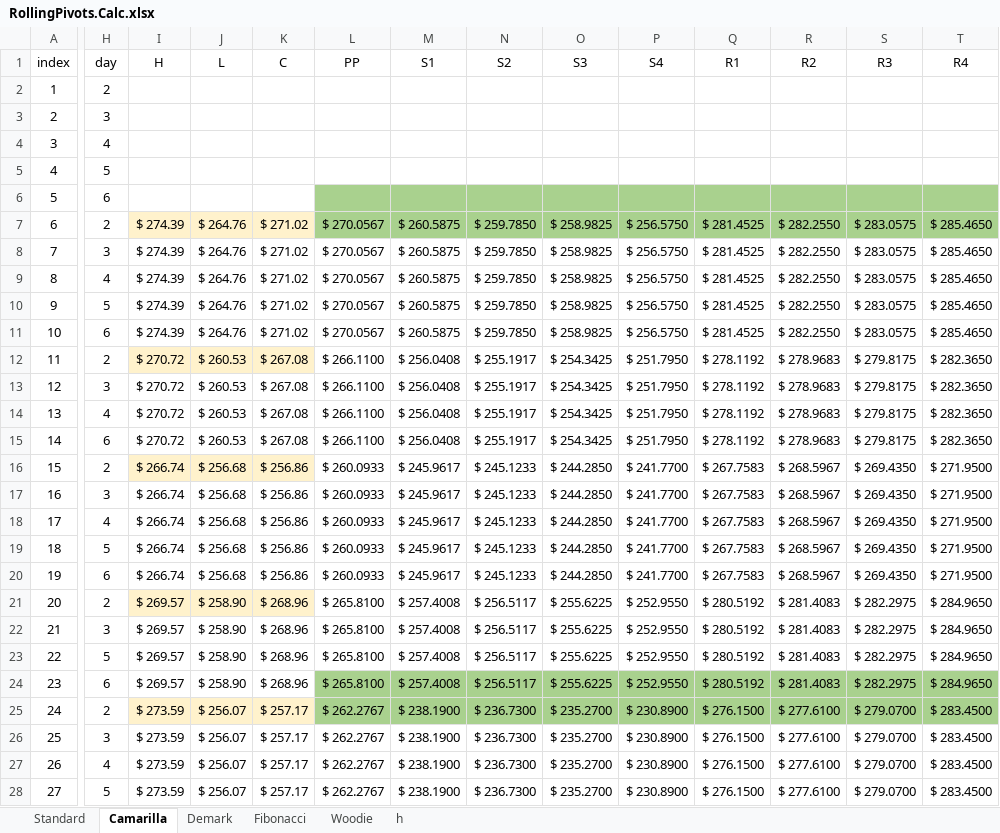
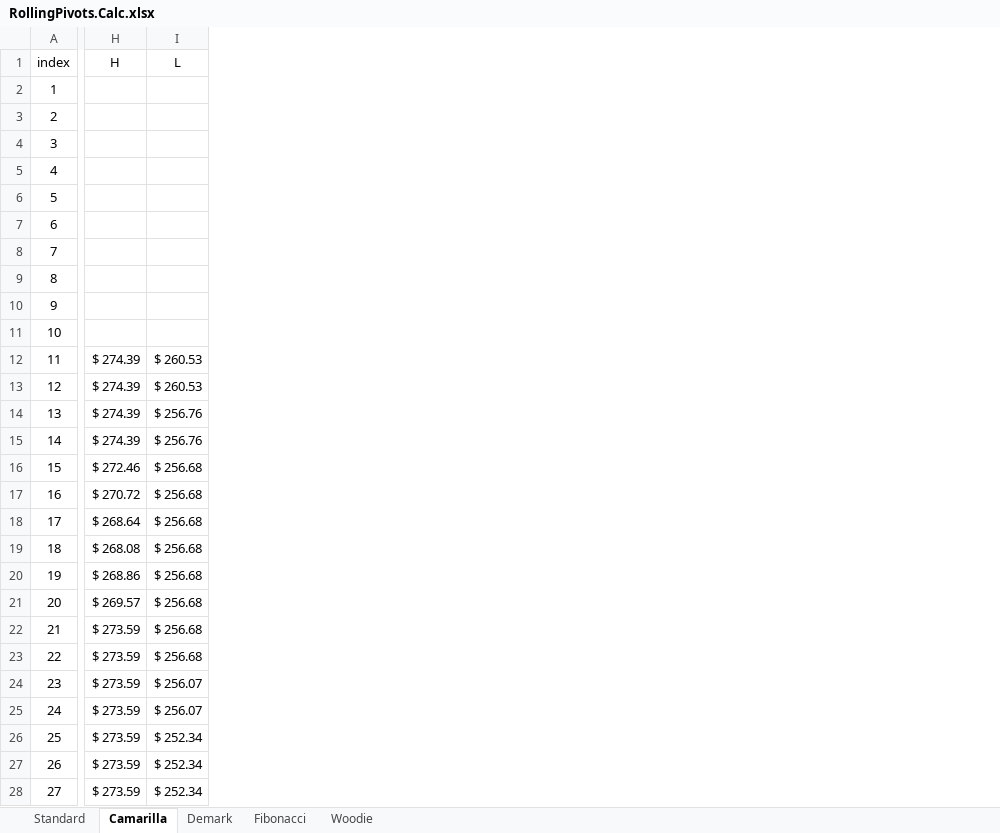
Before and after one commit to DaveSkender/Stock.Indicators, an Excel workbook: indicators/RollingPivots/RollingPivots.Calc.xlsx, sheet Camarilla, drawn as a sheet; only a part is shown, gaps mark what is left out; values as stored, in another font and other column widths than the file's, no borders; charts and pictures and conditional formats and table styles not drawn; removed rows and columns are numbered as before the commit, all else as after; the diff covers the shown part only; the diff names each change by its address in the sheet, - before the commit and + after, or states it on an @@ line.

```diff
--- a/indicators/RollingPivots/RollingPivots.Calc.xlsx (sheet Camarilla)
+++ b/indicators/RollingPivots/RollingPivots.Calc.xlsx (sheet Camarilla)
-sheet tab: h
-column H (day), rows 2-28: 2 | 3 | 4 | 5 | 6 | 2 | 3 | 4 | 5 | 6 | 2 | 3 | 4 | 6 | 2 | 3 | 4 | 5 | 6 | 2 | 3 | 5 | 6 | 2 | 3 | 4 | 5
-column K (C), rows 7-28: $ 271.02 | $ 271.02 | $ 271.02 | $ 271.02 | $ 271.02 | $ 267.08 | $ 267.08 | $ 267.08 | $ 267.08 | $ 256.86 | $ 256.86 | $ 256.86 | $ 256.86 | $ 256.86 | $ 268.96 | $ 268.96 | $ 268.96 | $ 268.96 | $ 257.17 | $ 257.17 | $ 257.17 | $ 257.17
-column L (PP), rows 7-28: $ 270.0567 | $ 270.0567 | $ 270.0567 | $ 270.0567 | $ 270.0567 | $ 266.1100 | $ 266.1100 | $ 266.1100 | $ 266.1100 | $ 260.0933 | $ 260.0933 | $ 260.0933 | $ 260.0933 | $ 260.0933 | $ 265.8100 | $ 265.8100 | $ 265.8100 | $ 265.8100 | $ 262.2767 | $ 262.2767 | $ 262.2767 | $ 262.2767
-column M (S1), rows 7-28: $ 260.5875 | $ 260.5875 | $ 260.5875 | $ 260.5875 | $ 260.5875 | $ 256.0408 | $ 256.0408 | $ 256.0408 | $ 256.0408 | $ 245.9617 | $ 245.9617 | $ 245.9617 | $ 245.9617 | $ 245.9617 | $ 257.4008 | $ 257.4008 | $ 257.4008 | $ 257.4008 | $ 238.1900 | $ 238.1900 | $ 238.1900 | $ 238.1900
-column N (S2), rows 7-28: $ 259.7850 | $ 259.7850 | $ 259.7850 | $ 259.7850 | $ 259.7850 | $ 255.1917 | $ 255.1917 | $ 255.1917 | $ 255.1917 | $ 245.1233 | $ 245.1233 | $ 245.1233 | $ 245.1233 | $ 245.1233 | $ 256.5117 | $ 256.5117 | $ 256.5117 | $ 256.5117 | $ 236.7300 | $ 236.7300 | $ 236.7300 | $ 236.7300
-column O (S3), rows 7-28: $ 258.9825 | $ 258.9825 | $ 258.9825 | $ 258.9825 | $ 258.9825 | $ 254.3425 | $ 254.3425 | $ 254.3425 | $ 254.3425 | $ 244.2850 | $ 244.2850 | $ 244.2850 | $ 244.2850 | $ 244.2850 | $ 255.6225 | $ 255.6225 | $ 255.6225 | $ 255.6225 | $ 235.2700 | $ 235.2700 | $ 235.2700 | $ 235.2700
-column P (S4), rows 7-28: $ 256.5750 | $ 256.5750 | $ 256.5750 | $ 256.5750 | $ 256.5750 | $ 251.7950 | $ 251.7950 | $ 251.7950 | $ 251.7950 | $ 241.7700 | $ 241.7700 | $ 241.7700 | $ 241.7700 | $ 241.7700 | $ 252.9550 | $ 252.9550 | $ 252.9550 | $ 252.9550 | $ 230.8900 | $ 230.8900 | $ 230.8900 | $ 230.8900
-column Q (R1), rows 7-28: $ 281.4525 | $ 281.4525 | $ 281.4525 | $ 281.4525 | $ 281.4525 | $ 278.1192 | $ 278.1192 | $ 278.1192 | $ 278.1192 | $ 267.7583 | $ 267.7583 | $ 267.7583 | $ 267.7583 | $ 267.7583 | $ 280.5192 | $ 280.5192 | $ 280.5192 | $ 280.5192 | $ 276.1500 | $ 276.1500 | $ 276.1500 | $ 276.1500
-column R (R2), rows 7-28: $ 282.2550 | $ 282.2550 | $ 282.2550 | $ 282.2550 | $ 282.2550 | $ 278.9683 | $ 278.9683 | $ 278.9683 | $ 278.9683 | $ 268.5967 | $ 268.5967 | $ 268.5967 | $ 268.5967 | $ 268.5967 | $ 281.4083 | $ 281.4083 | $ 281.4083 | $ 281.4083 | $ 277.6100 | $ 277.6100 | $ 277.6100 | $ 277.6100
-column S (R3), rows 7-28: $ 283.0575 | $ 283.0575 | $ 283.0575 | $ 283.0575 | $ 283.0575 | $ 279.8175 | $ 279.8175 | $ 279.8175 | $ 279.8175 | $ 269.4350 | $ 269.4350 | $ 269.4350 | $ 269.4350 | $ 269.4350 | $ 282.2975 | $ 282.2975 | $ 282.2975 | $ 282.2975 | $ 279.0700 | $ 279.0700 | $ 279.0700 | $ 279.0700
-column T (R4), rows 7-28: $ 285.4650 | $ 285.4650 | $ 285.4650 | $ 285.4650 | $ 285.4650 | $ 282.3650 | $ 282.3650 | $ 282.3650 | $ 282.3650 | $ 271.9500 | $ 271.9500 | $ 271.9500 | $ 271.9500 | $ 271.9500 | $ 284.9650 | $ 284.9650 | $ 284.9650 | $ 284.9650 | $ 283.4500 | $ 283.4500 | $ 283.4500 | $ 283.4500
-H7:H11 (H): $ 274.39
+H7:H11 (H): (empty)
-H7:I7 fill: #FFF2CC
+H7:I7 fill: none
-I7:I11 (L): $ 264.76
+I7:I11 (L): (empty)
-H12:H15 (H): $ 270.72
+H12:H15 (H): $ 274.39
-H12:I12 fill: #FFF2CC
+H12:I12 fill: none
-I14:I15 (L): $ 260.53
+I14:I15 (L): $ 256.76
-H16 (H): $ 266.74
+H16 (H): $ 272.46
-H16:I16 fill: #FFF2CC
+H16:I16 fill: none
-H17 (H): $ 266.74
+H17 (H): $ 270.72
-H18 (H): $ 266.74
+H18 (H): $ 268.64
-H19 (H): $ 266.74
+H19 (H): $ 268.08
-H20 (H): $ 266.74
+H20 (H): $ 268.86
-H21:I21 fill: #FFF2CC
+H21:I21 fill: none
-I21:I23 (L): $ 258.90
+I21:I23 (L): $ 256.68
-H22:H24 (H): $ 269.57
+H22:H24 (H): $ 273.59
-I24 (L): $ 258.90
+I24 (L): $ 256.07
-H25:I25 fill: #FFF2CC
+H25:I25 fill: none
-I26:I28 (L): $ 256.07
+I26:I28 (L): $ 252.34
```
Also changed, not shown: 10 added columns, 11 removed columns, 18 edited cells and cell formats elsewhere in this sheet, sheet Woodie, sheet Demark, sheet Fibonacci, sheet Standard, formulas that keep their value, charts or pictures, indicators/PivotPoints/PivotPoint.Calc.xlsx, 3 other files.
